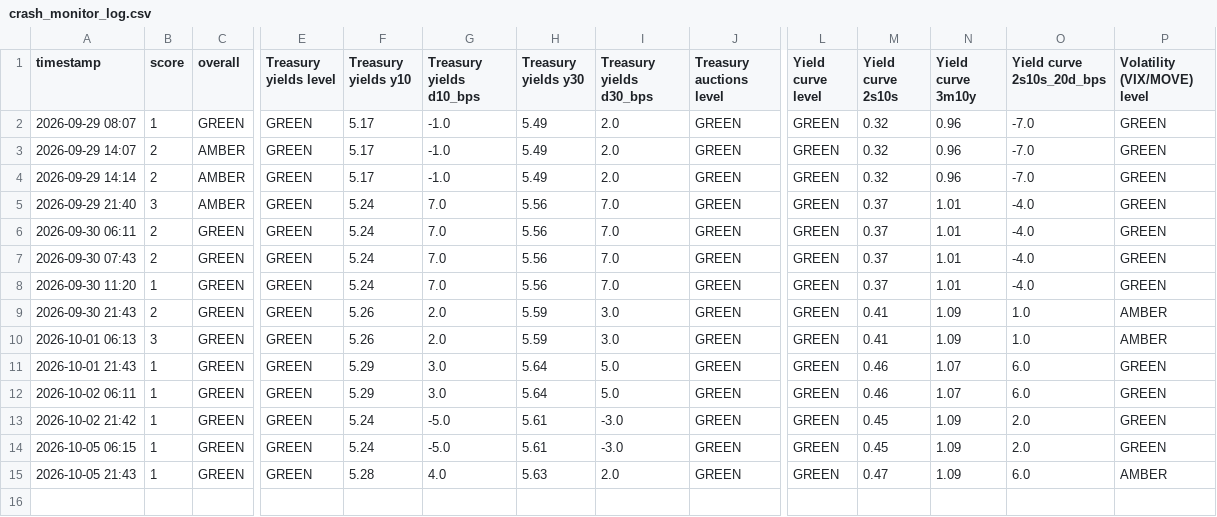
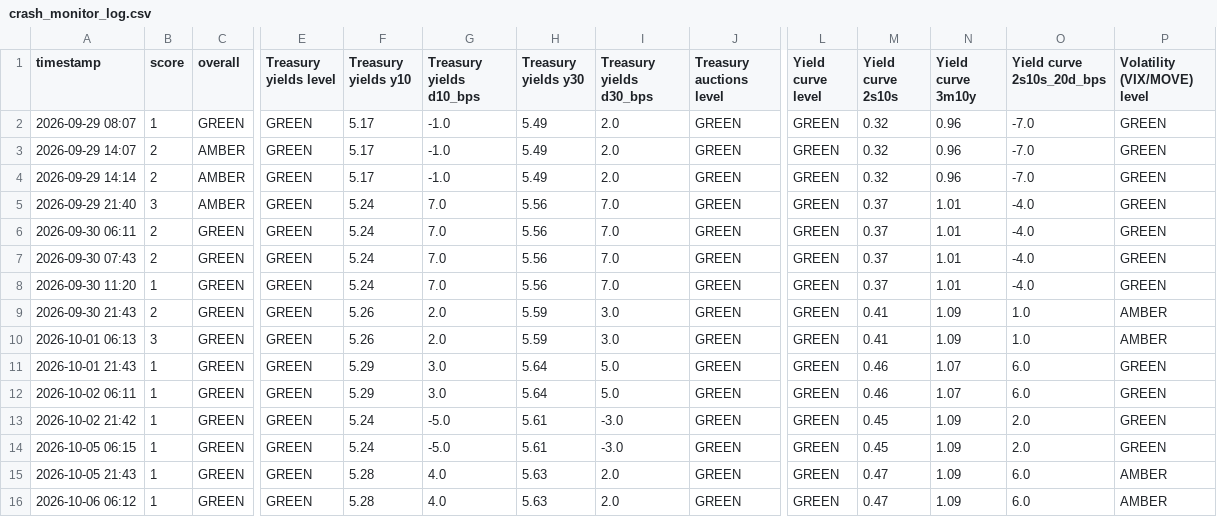
Before and after one commit to chesterhumphreys123-pixel/Market-stress, a CSV file: crash_monitor_log.csv, drawn as a sheet; only a part is shown, gaps mark what is left out; rows hold the shown columns only; the diff names each change by its address in the sheet, - before the commit and + after, or states it on an @@ line.

```diff
--- a/crash_monitor_log.csv
+++ b/crash_monitor_log.csv
+row 16: 2026-10-06 06:12 | 1 | GREEN | GREEN | 5.28 | 4.0 | 5.63 | 2.0 | GREEN | GREEN | 0.47 | 1.09 | 6.0 | AMBER
```
